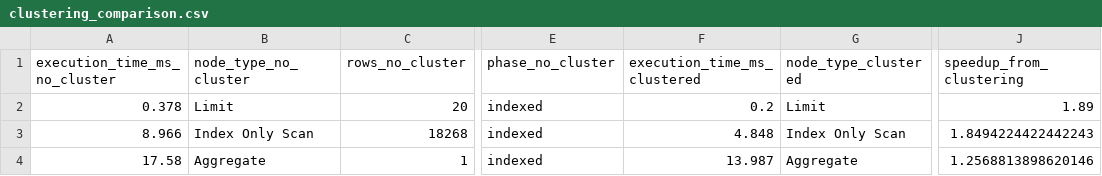
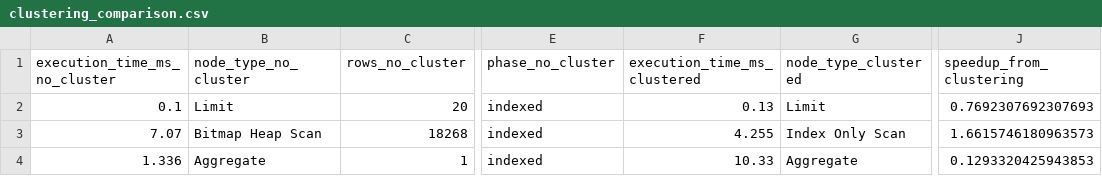
Before and after one commit to maxy1991991/db-indexing-project, a CSV file: analysis/clustering_comparison.csv, drawn as a sheet; only a part is shown, gaps mark what is left out; the diff names each change by its address in the sheet, - before the commit and + after, or states it on an @@ line.

```diff
--- a/analysis/clustering_comparison.csv
+++ b/analysis/clustering_comparison.csv
-A2 (execution_time_ms_no_cluster): 0.378
+A2 (execution_time_ms_no_cluster): 0.1
-F2 (execution_time_ms_clustered): 0.2
+F2 (execution_time_ms_clustered): 0.13
-J2 (speedup_from_clustering): 1.89
+J2 (speedup_from_clustering): 0.7692307692307693
-A3 (execution_time_ms_no_cluster): 8.966
+A3 (execution_time_ms_no_cluster): 7.07
-B3 (node_type_no_cluster): Index Only Scan
+B3 (node_type_no_cluster): Bitmap Heap Scan
-F3 (execution_time_ms_clustered): 4.848
+F3 (execution_time_ms_clustered): 4.255
-J3 (speedup_from_clustering): 1.8494224422442243
+J3 (speedup_from_clustering): 1.6615746180963573
-A4 (execution_time_ms_no_cluster): 17.58
+A4 (execution_time_ms_no_cluster): 1.336
-F4 (execution_time_ms_clustered): 13.987
+F4 (execution_time_ms_clustered): 10.33
-J4 (speedup_from_clustering): 1.2568813898620146
+J4 (speedup_from_clustering): 0.1293320425943853
```
Also changed, not shown: analysis/comparison.csv, 5 other files.
